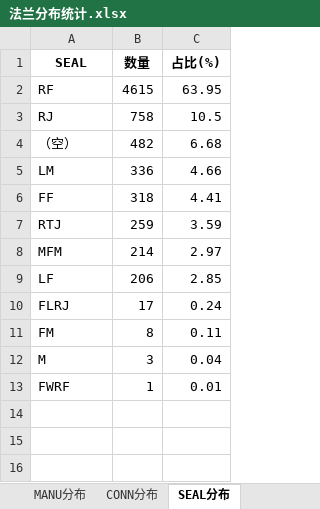
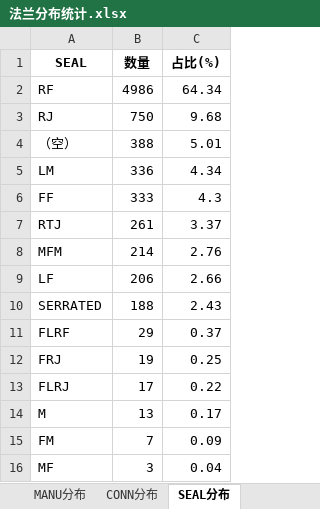
Before and after one commit to xiaoxia888/ElecMatCoder, an Excel workbook: apps/trainer/qwen3_fte/output/按8类拆分数据集/法兰分布统计.xlsx, sheet SEAL分布, drawn as a sheet; values as stored, in another font and other column widths than the file's, no borders; removed rows and columns are numbered as before the commit, all else as after; the diff names each change by its address in the sheet, - before the commit and + after, or states it on an @@ line.

```diff
--- a/apps/trainer/qwen3_fte/output/按8类拆分数据集/法兰分布统计.xlsx (sheet SEAL分布)
+++ b/apps/trainer/qwen3_fte/output/按8类拆分数据集/法兰分布统计.xlsx (sheet SEAL分布)
-B2 (数量): 4615
+B2 (数量): 4986
-C2 (占比(%)): 63.95
+C2 (占比(%)): 64.34
-B3 (数量): 758
+B3 (数量): 750
-C3 (占比(%)): 10.5
+C3 (占比(%)): 9.68
-B4 (数量): 482
+B4 (数量): 388
-C4 (占比(%)): 6.68
+C4 (占比(%)): 5.01
-C5 (占比(%)): 4.66
+C5 (占比(%)): 4.34
-B6 (数量): 318
+B6 (数量): 333
-C6 (占比(%)): 4.41
+C6 (占比(%)): 4.3
-B7 (数量): 259
+B7 (数量): 261
-C7 (占比(%)): 3.59
+C7 (占比(%)): 3.37
-C8 (占比(%)): 2.97
+C8 (占比(%)): 2.76
-C9 (占比(%)): 2.85
+C9 (占比(%)): 2.66
+row 10: SERRATED | 188 | 2.43
+row 11: FLRF | 29 | 0.37
+row 12: FRJ | 19 | 0.25
-C13 (占比(%)): 0.24
+C13 (占比(%)): 0.22
+row 14: M | 13 | 0.17
-B15 (数量): 8
+B15 (数量): 7
-C15 (占比(%)): 0.11
+C15 (占比(%)): 0.09
-A16 (SEAL): M
+A16 (SEAL): MF
-row 13: FWRF | 1 | 0.01
```
Also changed, not shown: sheet 完整种类, sheet BODY分布, sheet CONN分布, sheet MANU分布, 30 other files.
